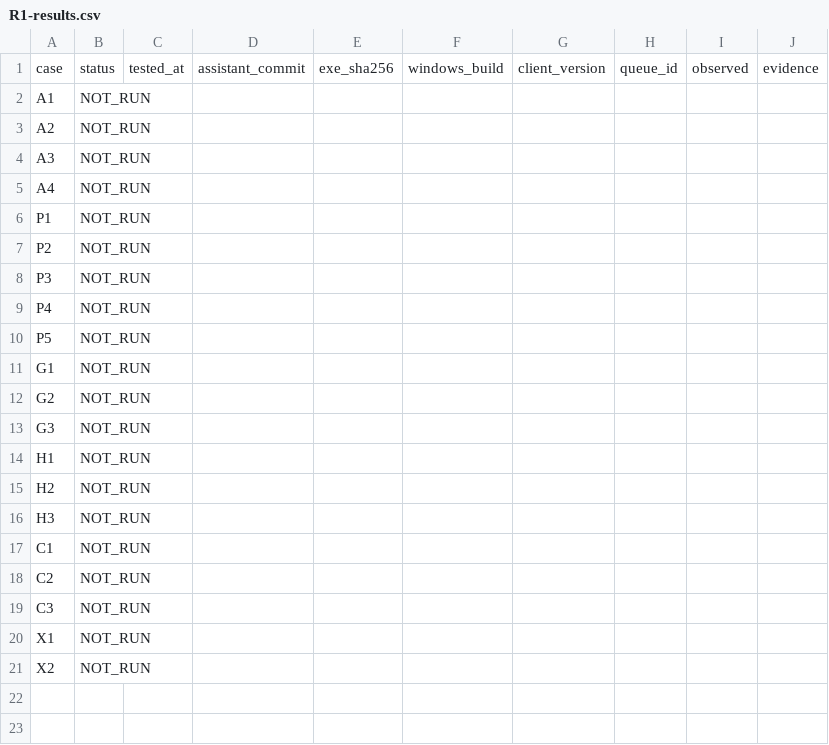
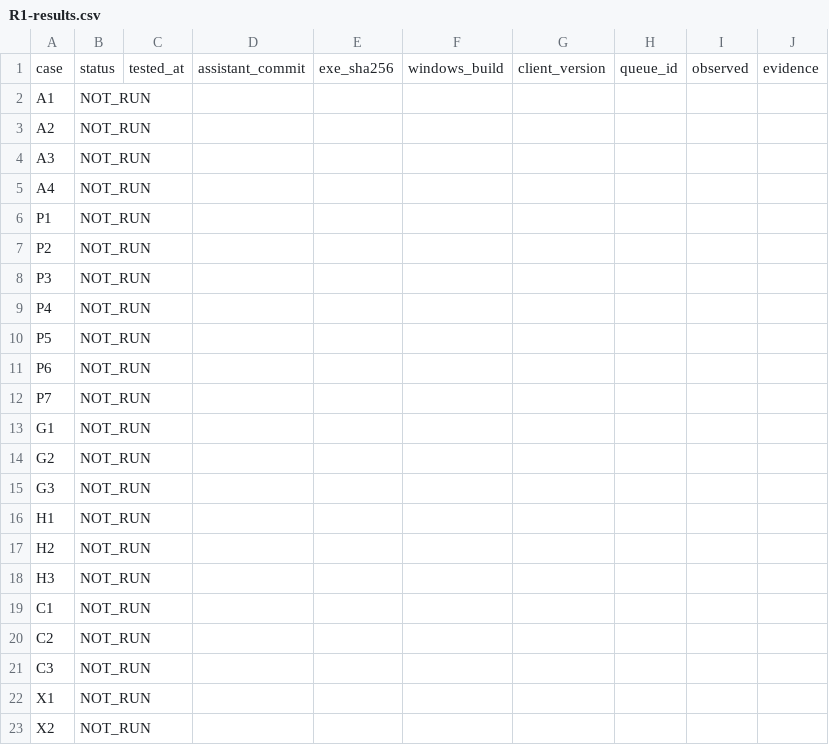
Before and after one commit to ZJing1125/LeaguePingo, a CSV file: docs/acceptance/R1-results.csv, drawn as a sheet; the diff names each change by its address in the sheet, - before the commit and + after, or states it on an @@ line.

```diff
--- a/docs/acceptance/R1-results.csv
+++ b/docs/acceptance/R1-results.csv
+row 11: P6 | NOT_RUN
+row 12: P7 | NOT_RUN
```
Also changed, not shown: 30 other files.
